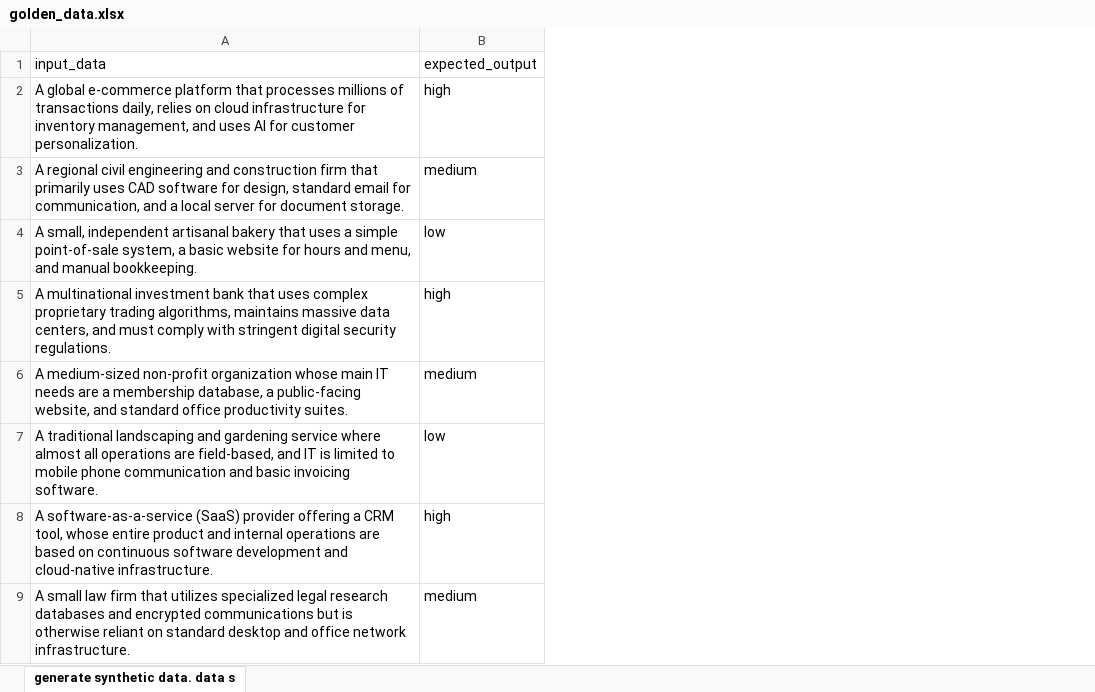
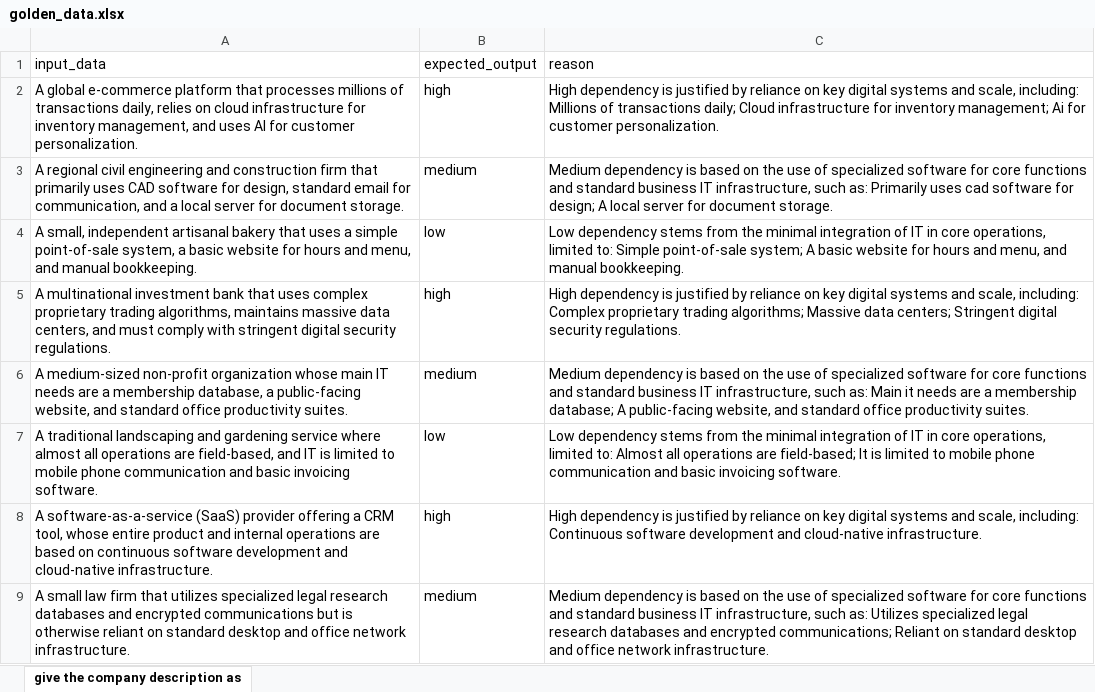
Before and after one commit to Hemanthkaruturi/PromptForge, an Excel workbook: data/golden_data.xlsx, sheet give the company description as, drawn as a sheet; values as stored, in another font and other column widths than the file's, no borders; charts and pictures not drawn; the diff names each change by its address in the sheet, - before the commit and + after, or states it on an @@ line.

```diff
--- a/data/golden_data.xlsx (sheet give the company description as)
+++ b/data/golden_data.xlsx (sheet give the company description as)
-sheet tab: generate synthetic data. data s
+sheet tab: give the company description as
+column C (reason), rows 2-9: High dependency is justified by reliance on key digital systems and scale, including: Millions of transactions daily; Cloud infrastructure for inventory management; Ai for customer personalization. | Medium dependency is based on the use of specialized software for core functions and standard business IT infrastructure, such as: Primarily uses cad software for design; A local server for document storage. | Low dependency stems from the minimal integration of IT in core operations, limited to: Simple point-of-sale system; A basic website for hours and menu, and manual bookkeeping. | High dependency is justified by reliance on key digital systems and scale, including: Complex proprietary trading algorithms; Massive data centers; Stringent digital security regulations. | Medium dependency is based on the use of specialized software for core functions and standard business IT infrastructure, such as: Main it needs are a membership database; A public-facing website, and standard office productivity suites. | Low dependency stems from the minimal integration of IT in core operations, limited to: Almost all operations are field-based; It is limited to mobile phone communication and basic invoicing software. | High dependency is justified by reliance on key digital systems and scale, including: Continuous software development and cloud-native infrastructure. | Medium dependency is based on the use of specialized software for core functions and standard business IT infrastructure, such as: Utilizes specialized legal research databases and encrypted communications; Reliant on standard desktop and office network infrastructure.
```
Also changed, not shown: charts or pictures, 7 other files.
